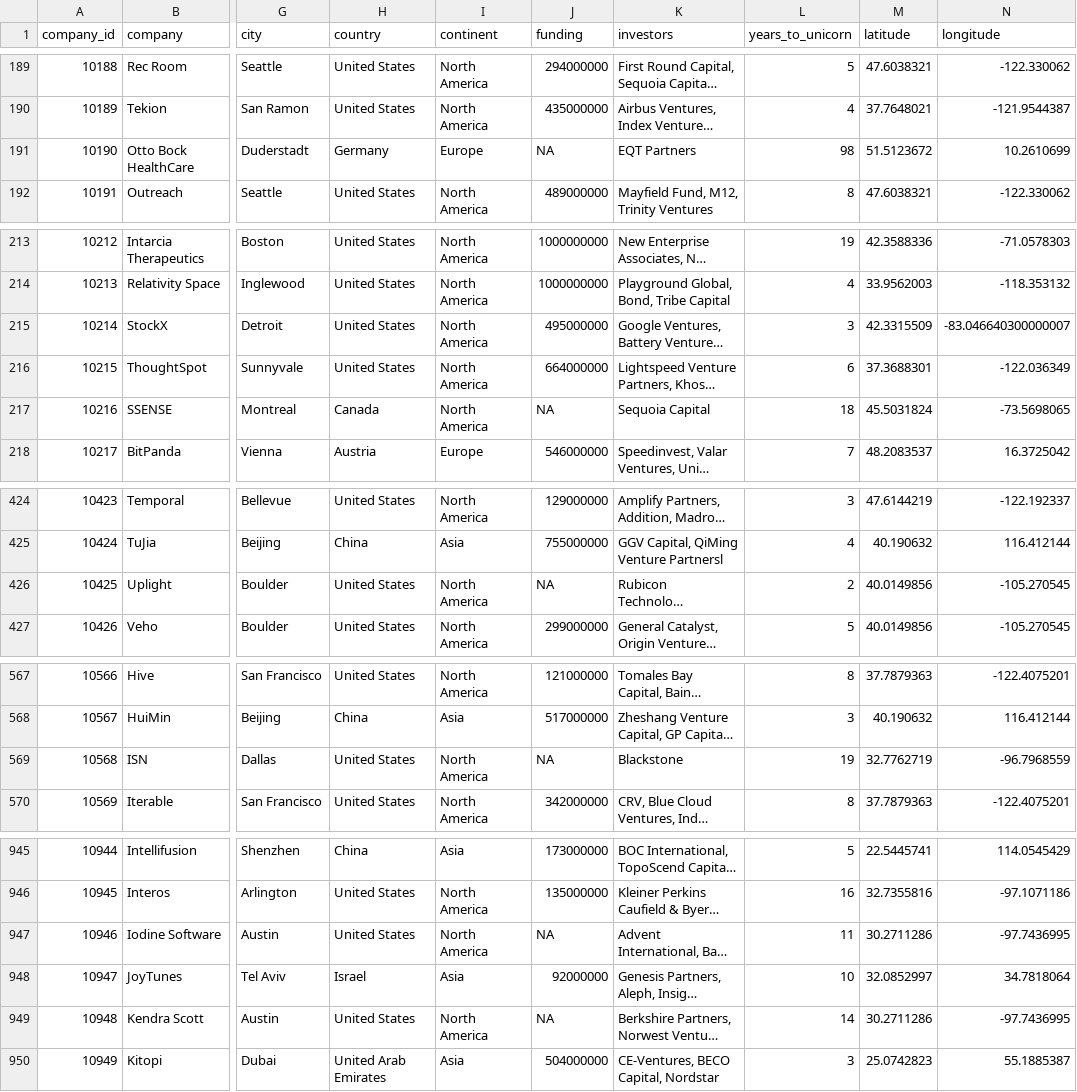
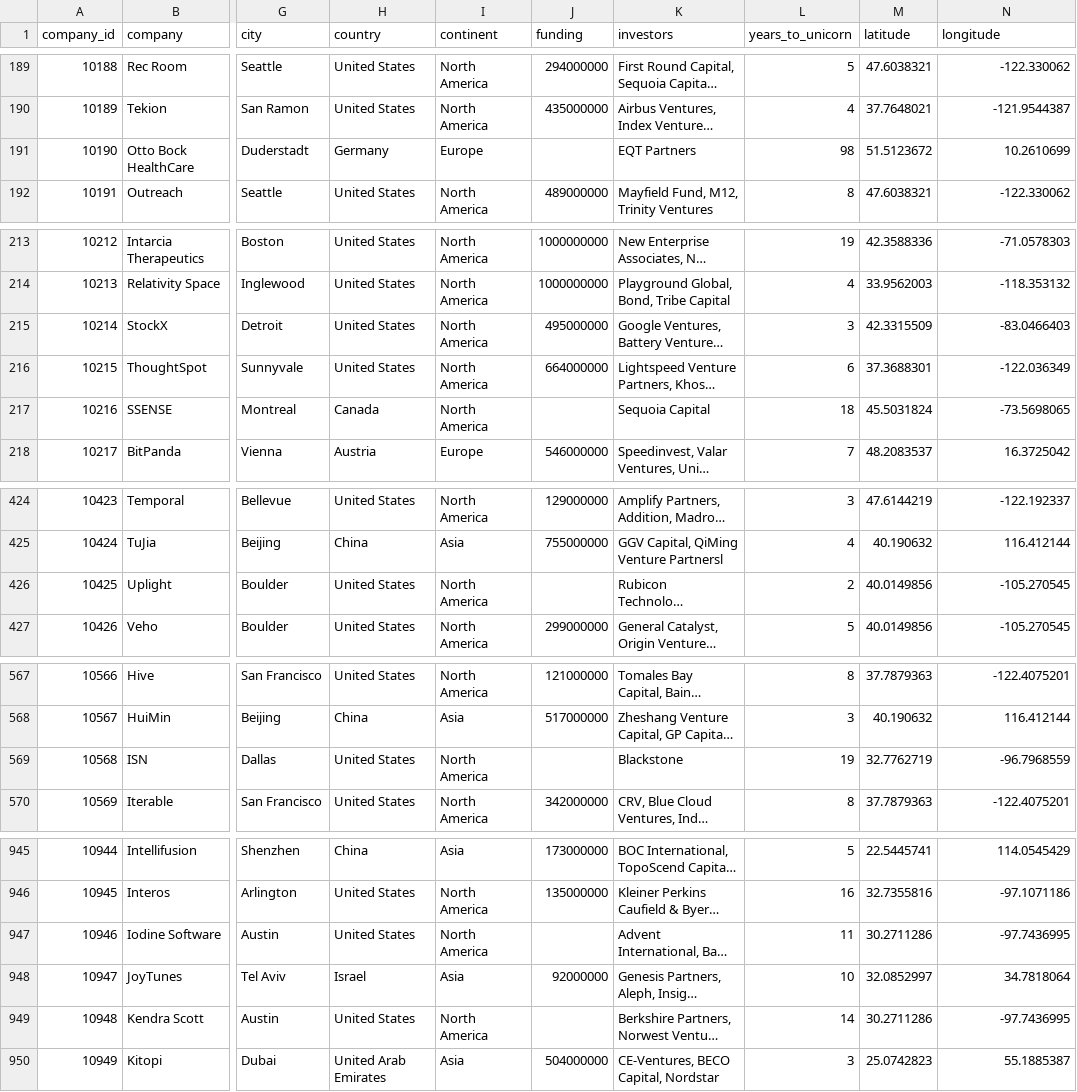
Before and after one commit to himangshuchetia-hc17/the-global-unicorn-landscape, a CSV file: geocoded_unicorns.csv, drawn as a sheet; only a part is shown, gaps mark what is left out; long unchanged cells end in …; the diff covers the shown part only; the diff names each change by its address in the sheet, - before the commit and + after, or states it on an @@ line.

Commit message:
Fix missing funding data for several unicorns in geocoded_unicorns.csv

```diff
--- a/geocoded_unicorns.csv
+++ b/geocoded_unicorns.csv
-J191 (funding): NA
+J191 (funding): (empty)
-N215 (longitude): -83.046640300000007
+N215 (longitude): -83.0466403
-J217 (funding): NA
+J217 (funding): (empty)
-J426 (funding): NA
+J426 (funding): (empty)
-J569 (funding): NA
+J569 (funding): (empty)
-J947 (funding): NA
+J947 (funding): (empty)
-J949 (funding): NA
+J949 (funding): (empty)
```
Also changed, not shown: 7 edited cells elsewhere in this file.
